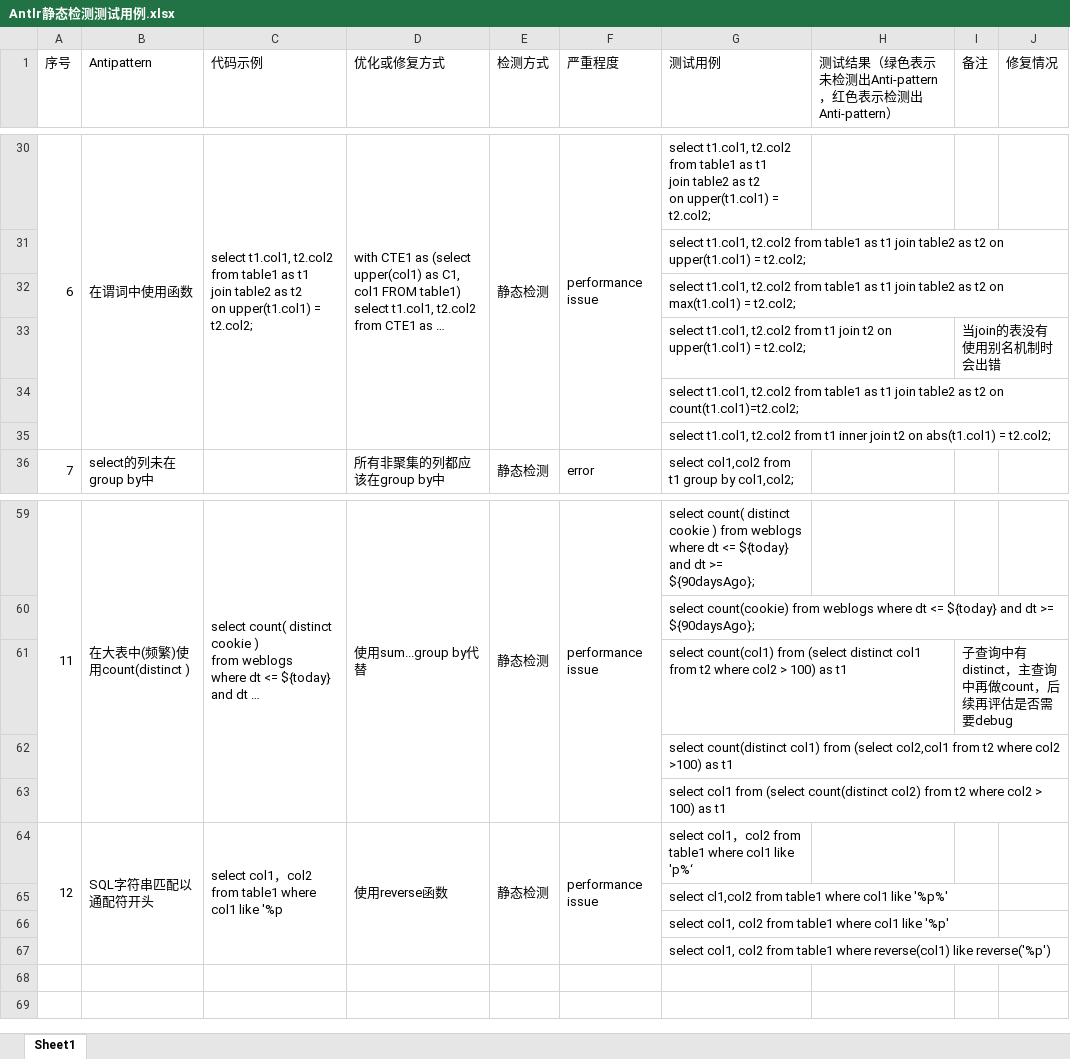
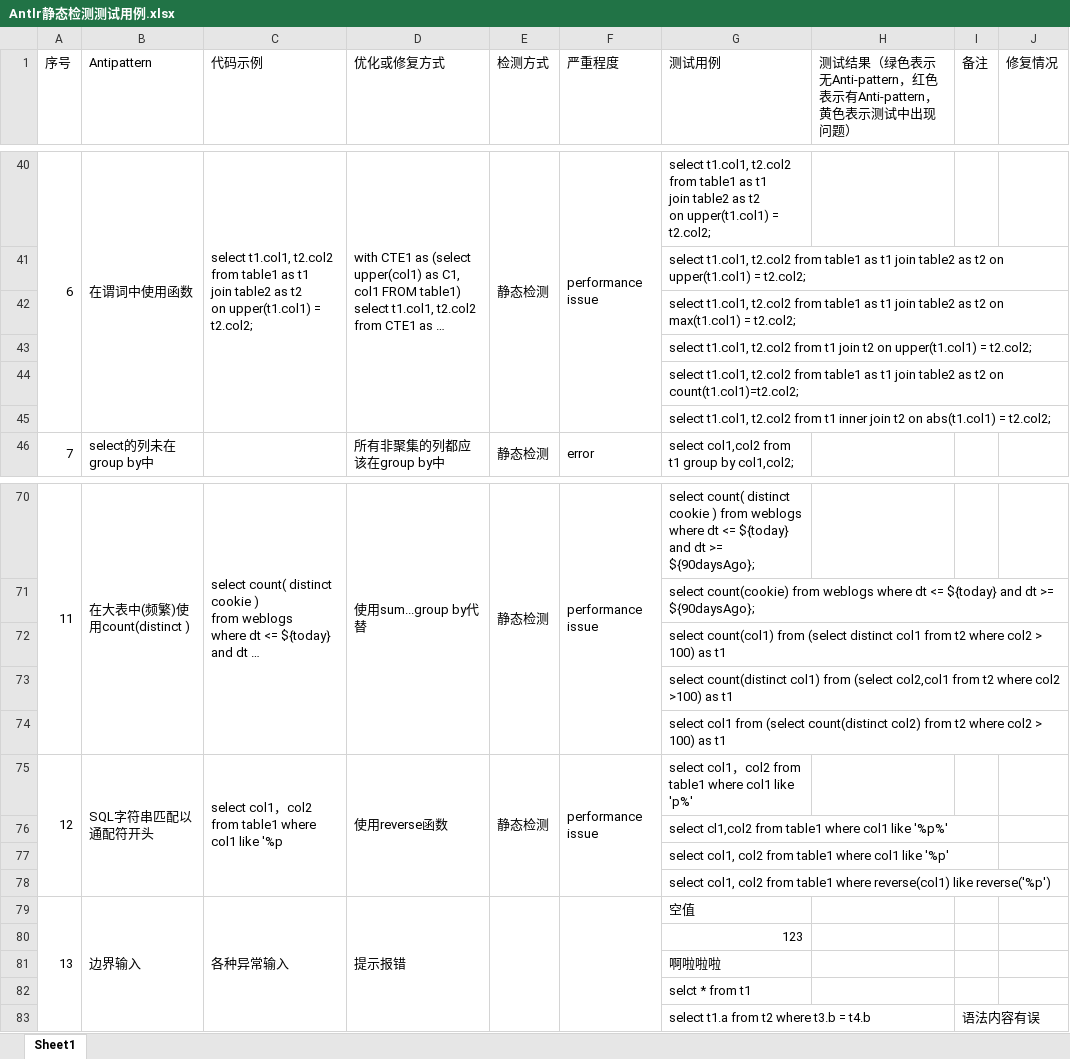
Before and after one commit to RedSmallPanda/DetectionAndFixOfHiveQLAntiPattern, an Excel workbook: docs/Antlr静态检测测试用例.xlsx, sheet Sheet1, drawn as a sheet; only a part is shown, gaps mark what is left out; long unchanged cells end in …; values as stored, in another font and other column widths than the file's, no cell formats; addresses are those after the commit; the diff covers the shown part only; the diff names each change by its address in the sheet, - before the commit and + after, or states it on an @@ line.

```diff
--- a/docs/Antlr静态检测测试用例.xlsx (sheet Sheet1)
+++ b/docs/Antlr静态检测测试用例.xlsx (sheet Sheet1)
-H1: …绿色表示未检测出Anti-pattern，红色表示检测出Anti-pattern）
+H1: …绿色表示无Anti-pattern，红色表示有Anti-pattern，黄色表示测试中出现问题）
-I43 (备注): 当join的表没有使用别名机制时会出错
+I43 (备注): (empty)
-I72 (备注): 子查询中有distinct，主查询中再做count，后续再评估是否需要debug
+I72 (备注): (empty)
-G75 (测试用例): …col1 like 'p%‘
+G75 (测试用例): …col1 like 'p%'
+row 79: 13 | 边界输入 | 各种异常输入 | 提示报错 |  |  | 空值
+row 80:  |  |  |  |  |  | 123
+row 81:  |  |  |  |  |  | 啊啦啦啦
+row 82:  |  |  |  |  |  | selct * from t1
+row 83:  |  |  |  |  |  | select t1.a from t2 where t3.b = t4.b |  | 语法内容有误
```
Also changed, not shown: 12 added rows, 1 removed row and 5 edited cells elsewhere in this sheet, cell formats, 4 other files.
